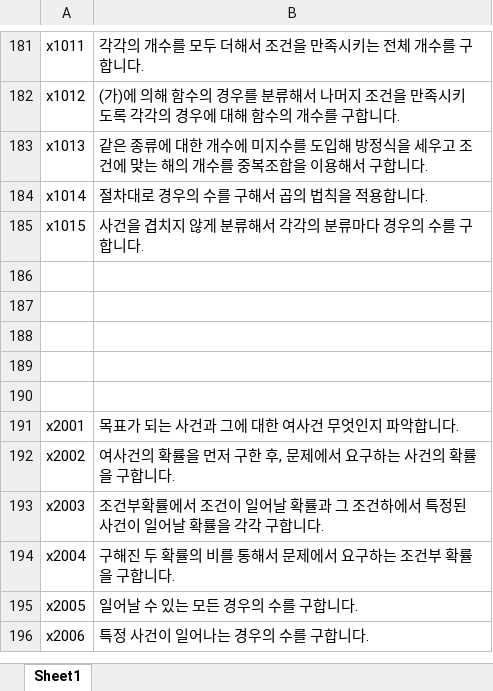
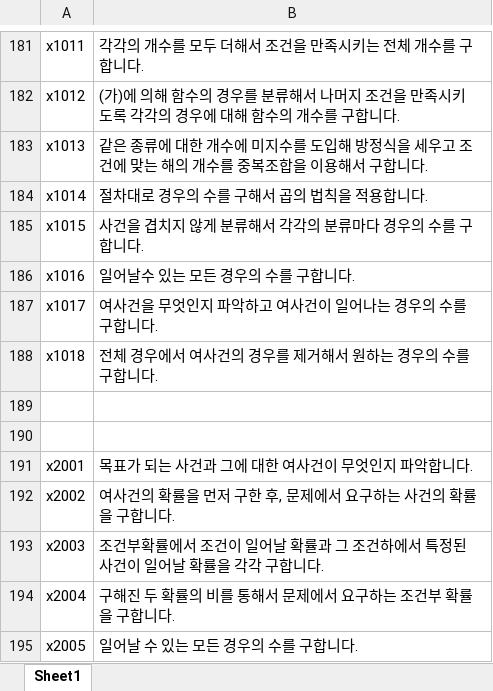
Before and after one commit to sheomonger/BuildingBlocks_2022KCSAT, an Excel workbook: key_buildingBlock_pairs.xlsx, sheet Sheet1, drawn as a sheet; only a part is shown, gaps mark what is left out; the shorter side is filled out with more unchanged rows; values as stored, in another font and other column widths than the file's, no borders; removed rows and columns are numbered as before the commit, all else as after; the diff names each change by its address in the sheet, - before the commit and + after, or states it on an @@ line.

Commit message:
added key-val pairs for x29, x30 in 32106

```diff
--- a/key_buildingBlock_pairs.xlsx (sheet Sheet1)
+++ b/key_buildingBlock_pairs.xlsx (sheet Sheet1)
+row 186: x1016 | 일어날수 있는 모든 경우의 수를 구합니다.
+row 187: x1017 | 여사건을 무엇인지 파악하고 여사건이 일어나는 경우의 수를 구합니다.
+row 188: x1018 | 전체 경우에서 여사건의 경우를 제거해서 원하는 경우의 수를 구합니다.
-row 188: (empty)
-row 189: (empty)
-row 190: (empty)
-B191: 목표가 되는 사건과 그에 대한 여사건 무엇인지 파악합니다.
+B191: 목표가 되는 사건과 그에 대한 여사건이 무엇인지 파악합니다.
```
Also changed, not shown: 1 other file.
